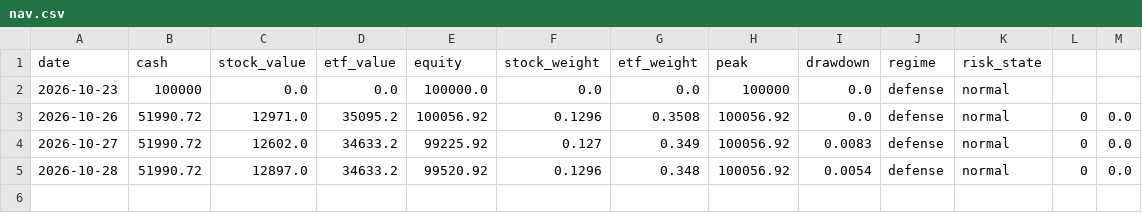
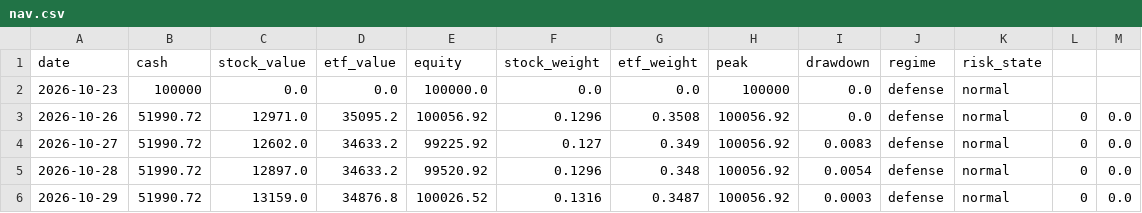
Before and after one commit to ice-tong/a-stock-investment, a CSV file: accounts/quant/nav.csv, drawn as a sheet.

```diff
--- a/accounts/quant/nav.csv
+++ b/accounts/quant/nav.csv
@@ -5 +5,2 @@ date,cash,stock_value,etf_value,equity,stock_weight,etf_weight,peak,drawdown,reg
 2026-10-28,51990.72,12897.0,34633.2,99520.92,0.1296,0.348,100056.92,0.0054,defense,normal,0,0.0
+2026-10-29,51990.72,13159.0,34876.8,100026.52,0.1316,0.3487,100056.92,0.0003,defense,normal,0,0.0
```
Also changed, not shown: accounts/etf/nav.csv, accounts/etf_band/nav.csv, 14 other files.
